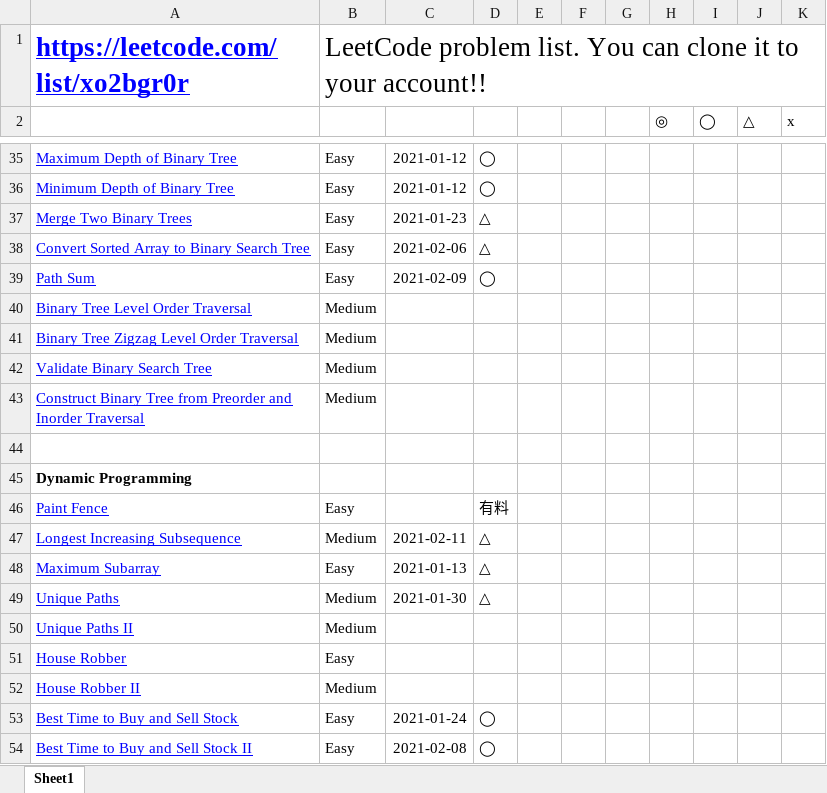
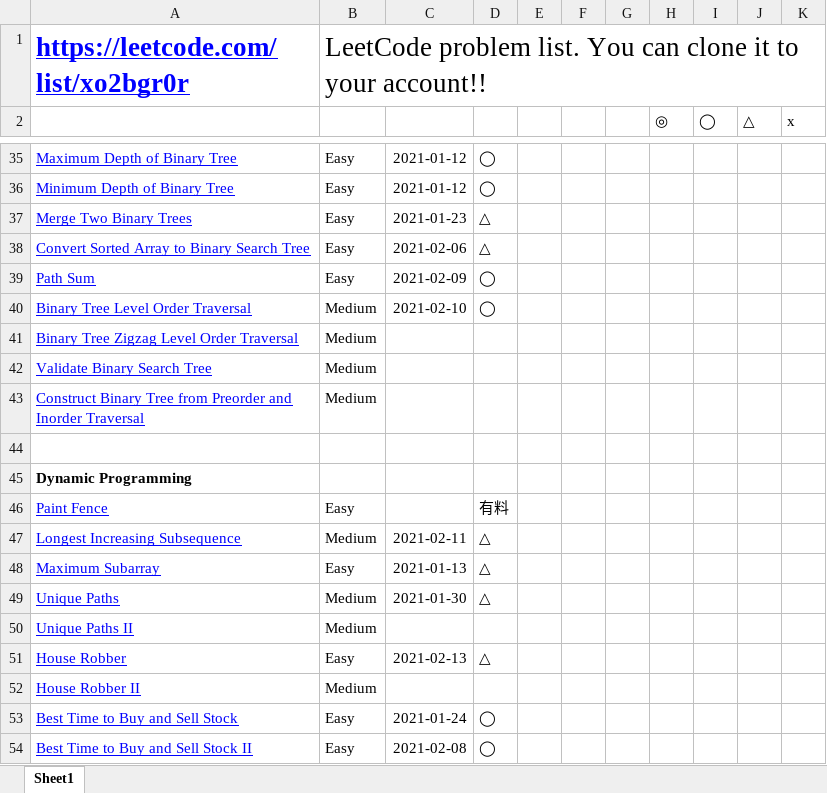
Before and after one commit to Toshiyana/leetcode_study, an Excel workbook: 60probrems/60 LeetCode problems to solve for coding interiew.xlsx, sheet Sheet1, drawn as a sheet; only a part is shown, gaps mark what is left out; values as stored, in another font and other column widths than the file's, no borders; conditional formats not drawn; the diff names each change by its address in the sheet, - before the commit and + after, or states it on an @@ line.

```diff
--- a/60probrems/60 LeetCode problems to solve for coding interiew.xlsx (sheet Sheet1)
+++ b/60probrems/60 LeetCode problems to solve for coding interiew.xlsx (sheet Sheet1)
-C40: (empty)
+C40: 2021-02-10
-D40: (empty)
+D40: ◯
-C51: (empty)
+C51: 2021-02-13
-D51: (empty)
+D51: △
```
Also changed, not shown: 2 other files.
